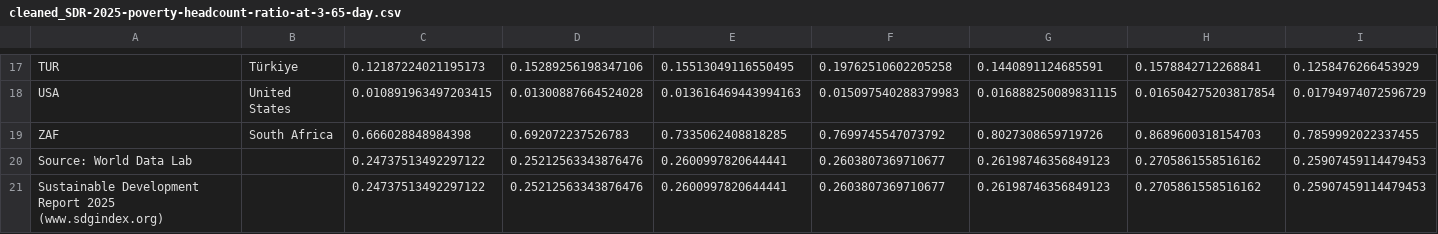
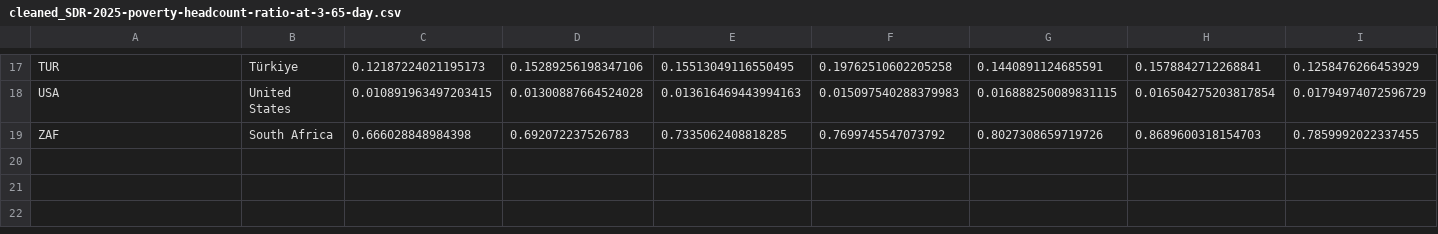
Before and after one commit to PriscillaHandoyo/poverty-lens, a CSV file: src/data/dataset/cleaned_SDR-2025-poverty-headcount-ratio-at-3-65-day.csv, drawn as a sheet; only a part is shown, gaps mark what is left out; rows hold the shown columns only; the diff names each change by its address in the sheet, - before the commit and + after, or states it on an @@ line.

```diff
--- a/src/data/dataset/cleaned_SDR-2025-poverty-headcount-ratio-at-3-65-day.csv
+++ b/src/data/dataset/cleaned_SDR-2025-poverty-headcount-ratio-at-3-65-day.csv
-row 20: Source: World Data Lab |  | 0.24737513492297122 | 0.25212563343876476 | 0.2600997820644441 | 0.2603807369710677 | 0.26198746356849123 | 0.2705861558516162 | 0.25907459114479453
-row 21: Sustainable Development Report 2025 (www.sdgindex.org) |  | 0.24737513492297122 | 0.25212563343876476 | 0.2600997820644441 | 0.2603807369710677 | 0.26198746356849123 | 0.2705861558516162 | 0.25907459114479453
```
Also changed, not shown: src/data/dataset/cleaned_SDR-2025-poverty-headcount-ratio-at-2-15-day.csv, src/data/dataset/cleaned_SDR-2025-poverty-rate-after-taxes-and-transfers.csv, 2 other files.
